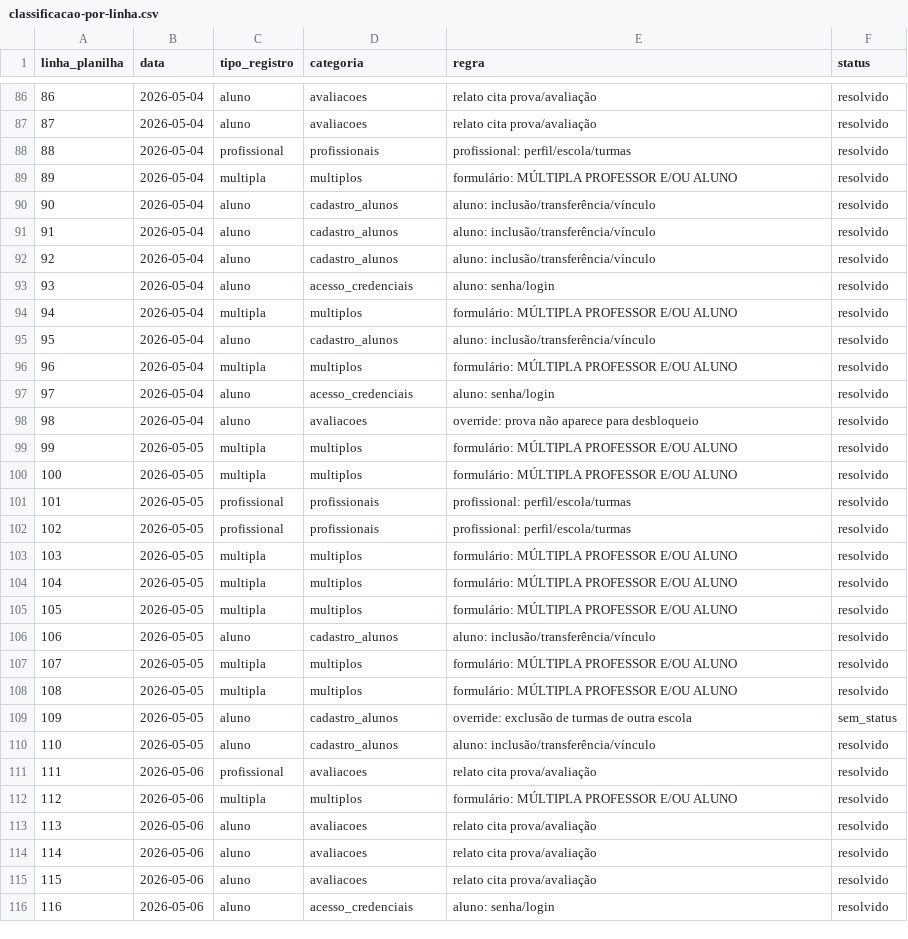
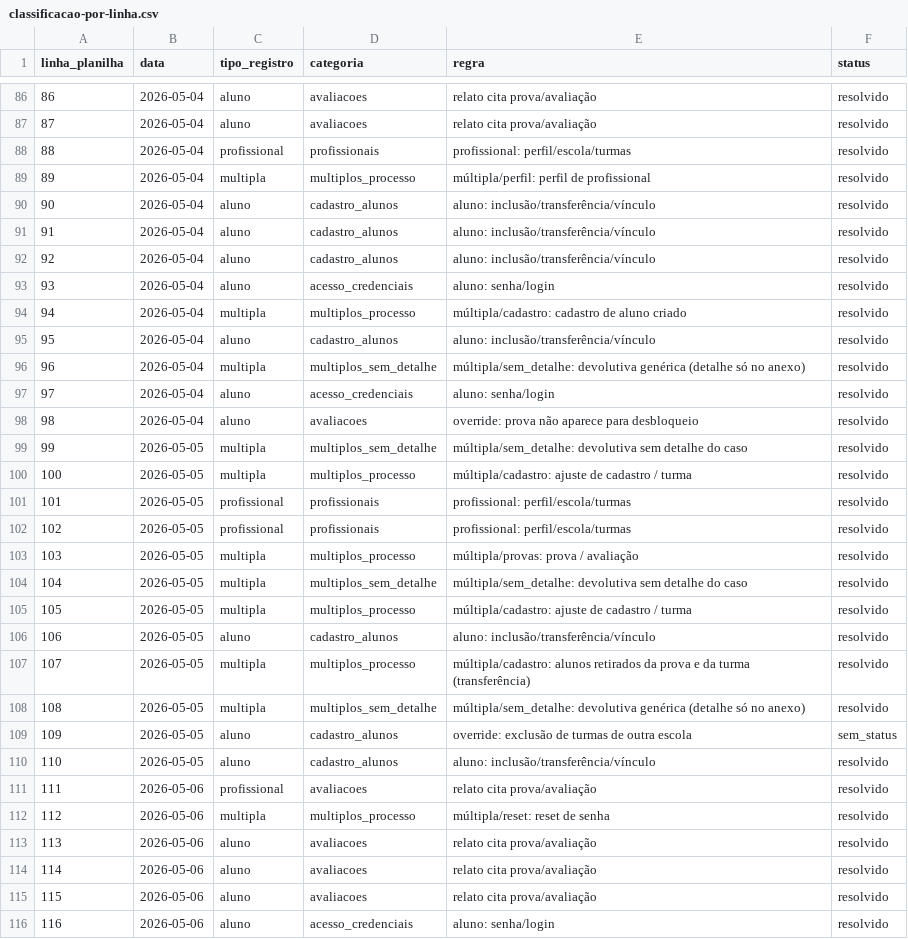
Before and after one commit to nandopandp-cloud/Landingpage-SJC, a CSV file: docs/auditoria/classificacao-por-linha.csv, drawn as a sheet; only a part is shown, gaps mark what is left out; the diff covers the shown part only.

```diff
--- a/docs/auditoria/classificacao-por-linha.csv
+++ b/docs/auditoria/classificacao-por-linha.csv
@@ -88,3 +88,3 @@ linha_planilha,data,tipo_registro,categoria,regra,status
 88,2026-05-04,profissional,profissionais,profissional: perfil/escola/turmas,resolvido
-89,2026-05-04,multipla,multiplos,formulário: MÚLTIPLA PROFESSOR E/OU ALUNO,resolvido
+89,2026-05-04,multipla,multiplos_processo,múltipla/perfil: perfil de profissional,resolvido
 90,2026-05-04,aluno,cadastro_alunos,aluno: inclusão/transferência/vínculo,resolvido
@@ -93,17 +93,17 @@ linha_planilha,data,tipo_registro,categoria,regra,status
 93,2026-05-04,aluno,acesso_credenciais,aluno: senha/login,resolvido
-94,2026-05-04,multipla,multiplos,formulário: MÚLTIPLA PROFESSOR E/OU ALUNO,resolvido
+94,2026-05-04,multipla,multiplos_processo,múltipla/cadastro: cadastro de aluno criado,resolvido
 95,2026-05-04,aluno,cadastro_alunos,aluno: inclusão/transferência/vínculo,resolvido
-96,2026-05-04,multipla,multiplos,formulário: MÚLTIPLA PROFESSOR E/OU ALUNO,resolvido
+96,2026-05-04,multipla,multiplos_sem_detalhe,múltipla/sem_detalhe: devolutiva genérica (detalhe só no anexo),resolvido
 97,2026-05-04,aluno,acesso_credenciais,aluno: senha/login,resolvido
 98,2026-05-04,aluno,avaliacoes,override: prova não aparece para desbloqueio,resolvido
-99,2026-05-05,multipla,multiplos,formulário: MÚLTIPLA PROFESSOR E/OU ALUNO,resolvido
-100,2026-05-05,multipla,multiplos,formulário: MÚLTIPLA PROFESSOR E/OU ALUNO,resolvido
+99,2026-05-05,multipla,multiplos_sem_detalhe,múltipla/sem_detalhe: devolutiva sem detalhe do caso,resolvido
+100,2026-05-05,multipla,multiplos_processo,múltipla/cadastro: ajuste de cadastro / turma,resolvido
 101,2026-05-05,profissional,profissionais,profissional: perfil/escola/turmas,resolvido
 102,2026-05-05,profissional,profissionais,profissional: perfil/escola/turmas,resolvido
-103,2026-05-05,multipla,multiplos,formulário: MÚLTIPLA PROFESSOR E/OU ALUNO,resolvido
-104,2026-05-05,multipla,multiplos,formulário: MÚLTIPLA PROFESSOR E/OU ALUNO,resolvido
-105,2026-05-05,multipla,multiplos,formulário: MÚLTIPLA PROFESSOR E/OU ALUNO,resolvido
+103,2026-05-05,multipla,multiplos_processo,múltipla/provas: prova / avaliação,resolvido
+104,2026-05-05,multipla,multiplos_sem_detalhe,múltipla/sem_detalhe: devolutiva sem detalhe do caso,resolvido
+105,2026-05-05,multipla,multiplos_processo,múltipla/cadastro: ajuste de cadastro / turma,resolvido
 106,2026-05-05,aluno,cadastro_alunos,aluno: inclusão/transferência/vínculo,resolvido
-107,2026-05-05,multipla,multiplos,formulário: MÚLTIPLA PROFESSOR E/OU ALUNO,resolvido
-108,2026-05-05,multipla,multiplos,formulário: MÚLTIPLA PROFESSOR E/OU ALUNO,resolvido
+107,2026-05-05,multipla,multiplos_processo,múltipla/cadastro: alunos retirados da prova e da turma (transferência),resolvido
+108,2026-05-05,multipla,multiplos_sem_detalhe,múltipla/sem_detalhe: devolutiva genérica (detalhe só no anexo),resolvido
 109,2026-05-05,aluno,cadastro_alunos,override: exclusão de turmas de outra escola,sem_status
@@ -111,3 +111,3 @@ linha_planilha,data,tipo_registro,categoria,regra,status
 111,2026-05-06,profissional,avaliacoes,relato cita prova/avaliação,resolvido
-112,2026-05-06,multipla,multiplos,formulário: MÚLTIPLA PROFESSOR E/OU ALUNO,resolvido
+112,2026-05-06,multipla,multiplos_processo,múltipla/reset: reset de senha,resolvido
 113,2026-05-06,aluno,avaliacoes,relato cita prova/avaliação,resolvido
```
Also changed, not shown: 106 edited cells elsewhere in this file, 7 other files.
